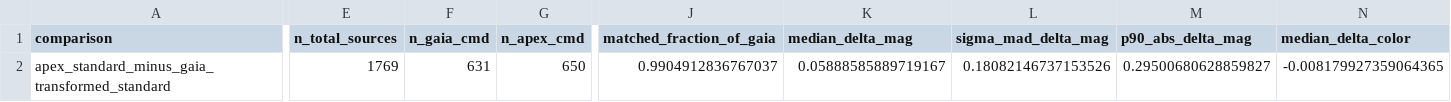
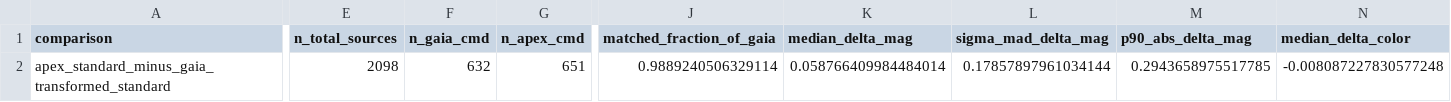
Before and after one commit to Diu1773/APEX_AutomatedPhotometryEXtraction, a CSV file: validation/external_kb26/results/cmd_zeropoint/gaia_cmd_comparison_summary.csv, drawn as a sheet; only a part is shown, gaps mark what is left out; the diff covers the shown part only; the diff names each change by its address in the sheet, - before the commit and + after, or states it on an @@ line.

```diff
--- a/validation/external_kb26/results/cmd_zeropoint/gaia_cmd_comparison_summary.csv
+++ b/validation/external_kb26/results/cmd_zeropoint/gaia_cmd_comparison_summary.csv
-E2 (n_total_sources): 1769
+E2 (n_total_sources): 2098
-F2 (n_gaia_cmd): 631
+F2 (n_gaia_cmd): 632
-G2 (n_apex_cmd): 650
+G2 (n_apex_cmd): 651
-J2 (matched_fraction_of_gaia): 0.9904912836767037
+J2 (matched_fraction_of_gaia): 0.9889240506329114
-K2 (median_delta_mag): 0.05888585889719167
+K2 (median_delta_mag): 0.058766409984484014
-L2 (sigma_mad_delta_mag): 0.18082146737153526
+L2 (sigma_mad_delta_mag): 0.17857897961034144
-M2 (p90_abs_delta_mag): 0.29500680628859827
+M2 (p90_abs_delta_mag): 0.2943658975517785
-N2 (median_delta_color): -0.008179927359064365
+N2 (median_delta_color): -0.008087227830577248
```
Also changed, not shown: 4 edited cells elsewhere in this file, validation/external_kb26/results/cmd_zeropoint/zp_fit_coefficients.csv, validation/external_kb26/results/cmd_zeropoint/zp_qc_summary.csv, 6 other files.
